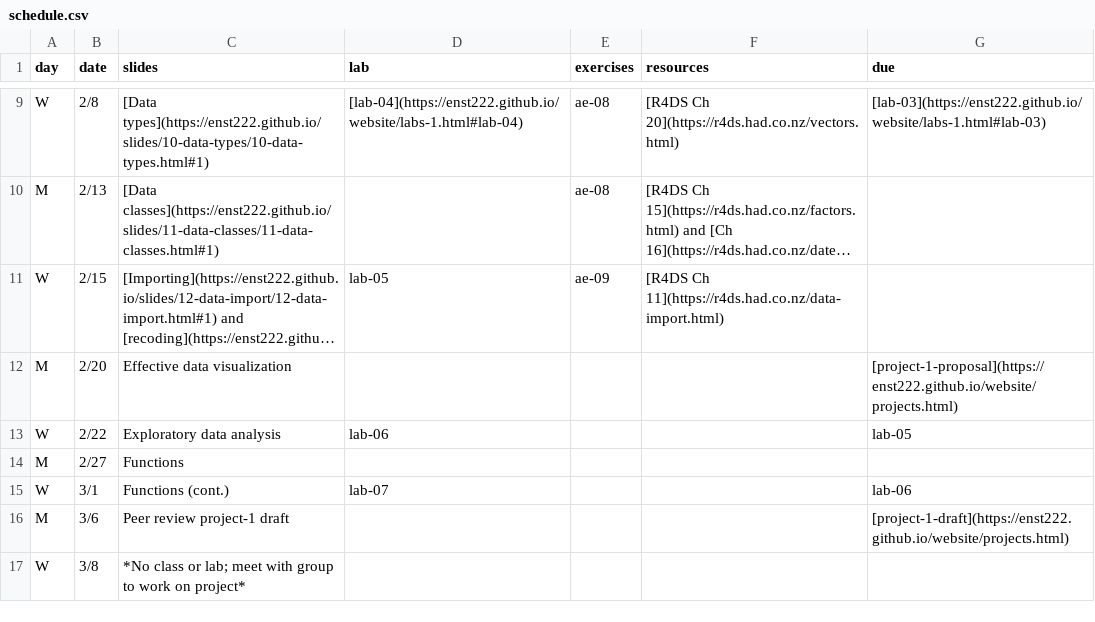
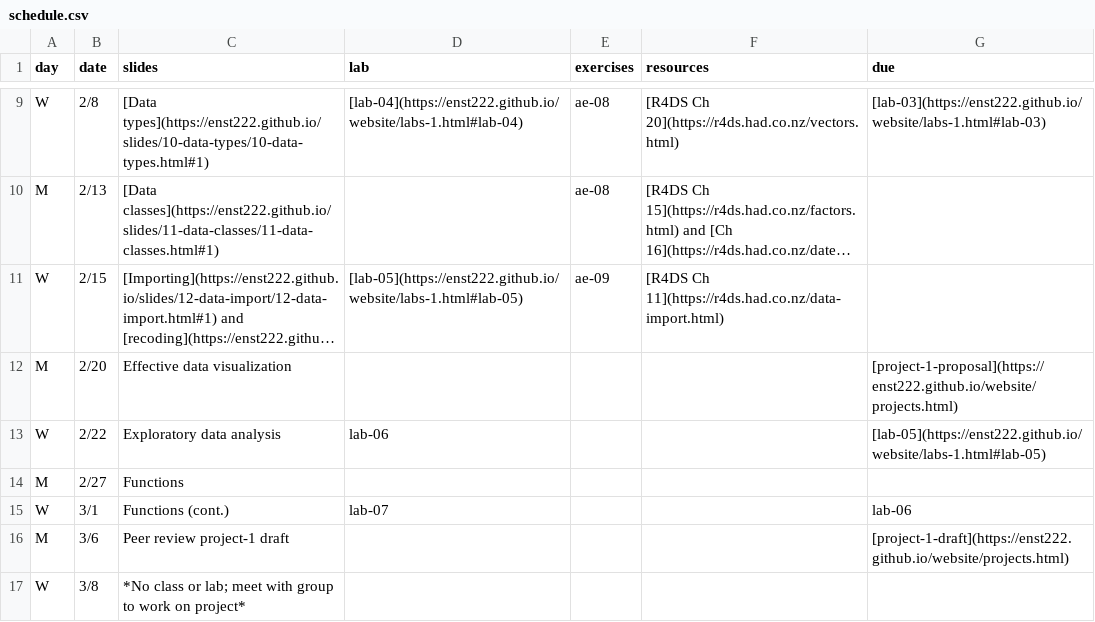
Before and after one commit to smr-monitoring/MRNE395-2025FA, a CSV file: schedule.csv, drawn as a sheet; only a part is shown, gaps mark what is left out; long unchanged cells end in …; the diff names each change by its address in the sheet, - before the commit and + after, or states it on an @@ line.

Commit message:
update schedule

```diff
--- a/schedule.csv
+++ b/schedule.csv
-D11 (lab): lab-05
+D11 (lab): [lab-05](https://enst222.github.io/website/labs-1.html#lab-05)
-G13 (due): lab-05
+G13 (due): [lab-05](https://enst222.github.io/website/labs-1.html#lab-05)
```
Also changed, not shown: 6 other files.
